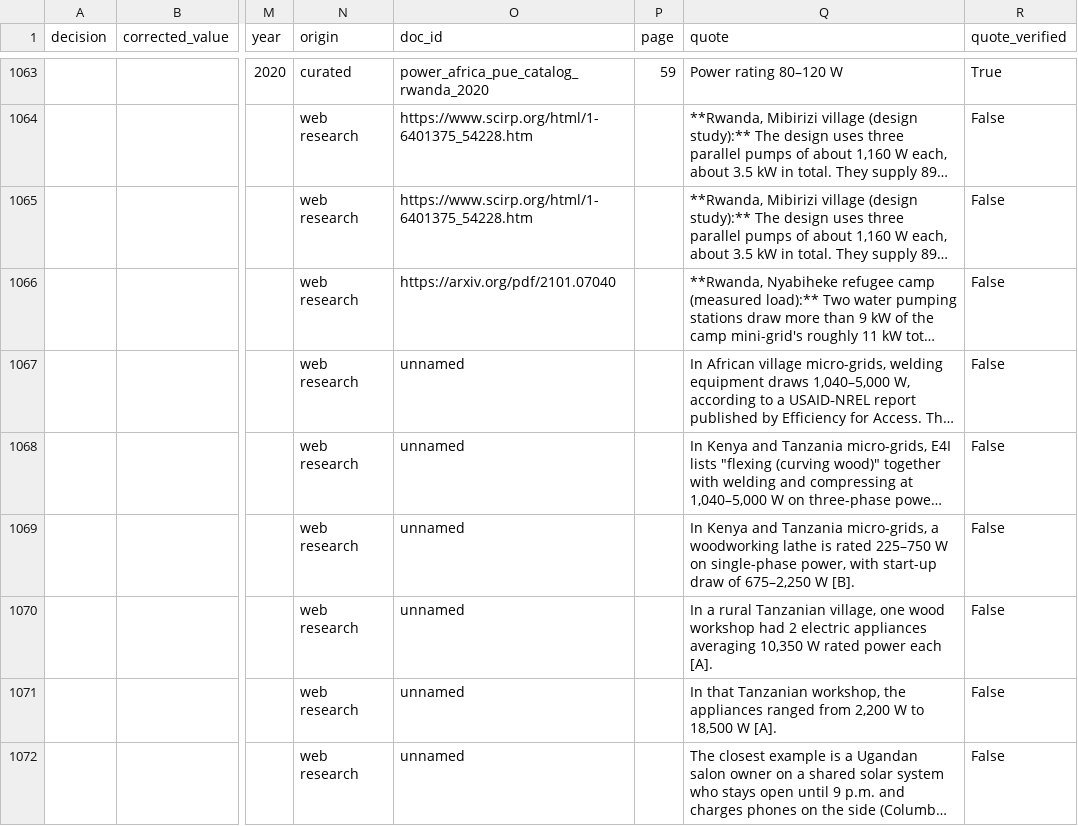
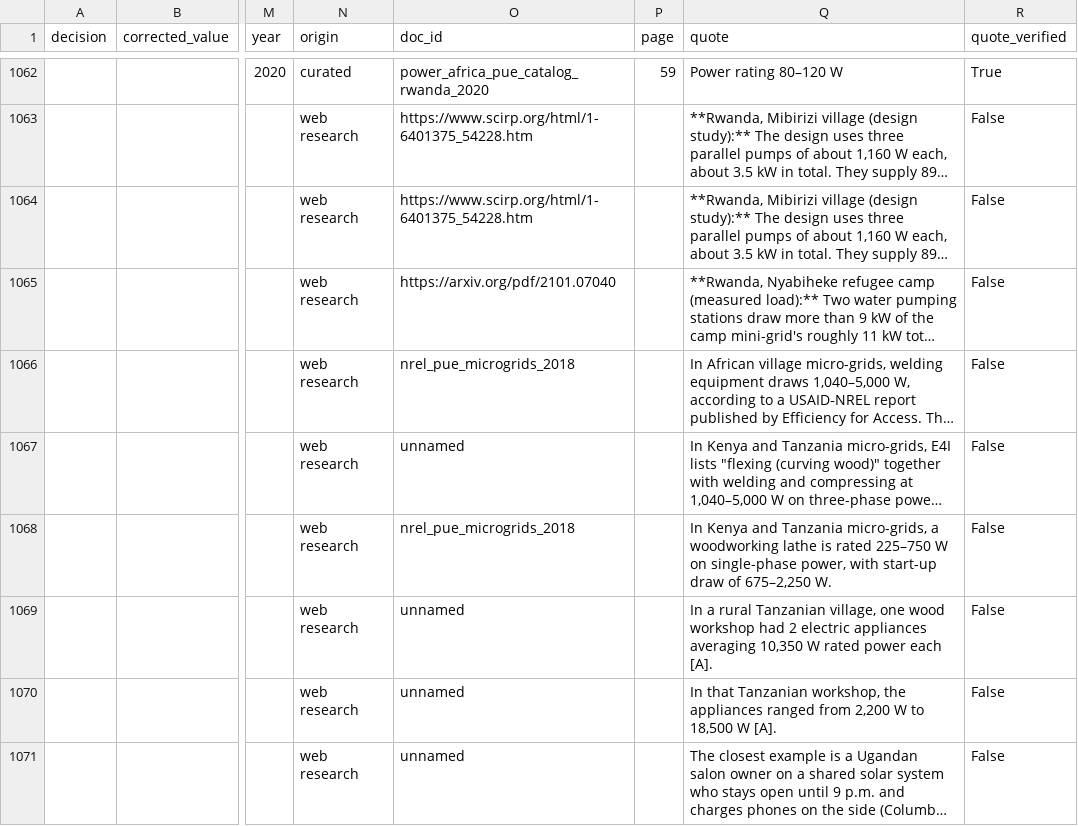
Before and after one commit to esemsc-as4623/peek-load, a CSV file: reports/review/evidence_review.csv, drawn as a sheet; only a part is shown, gaps mark what is left out; long unchanged cells end in …; addresses are those after the commit; the diff covers the shown part only; the diff names each change by its address in the sheet, - before the commit and + after, or states it on an @@ line.

```diff
--- a/reports/review/evidence_review.csv
+++ b/reports/review/evidence_review.csv
-O1066 (doc_id): unnamed
+O1066 (doc_id): nrel_pue_microgrids_2018
-O1068 (doc_id): unnamed
+O1068 (doc_id): nrel_pue_microgrids_2018
-Q1068 (quote): …of 675–2,250 W [B].
+Q1068 (quote): …of 675–2,250 W.
```
Also changed, not shown: 1 removed row and 29 edited cells elsewhere in this file, data/processed/archetypes/archetype_sources.csv, 5 other files.
